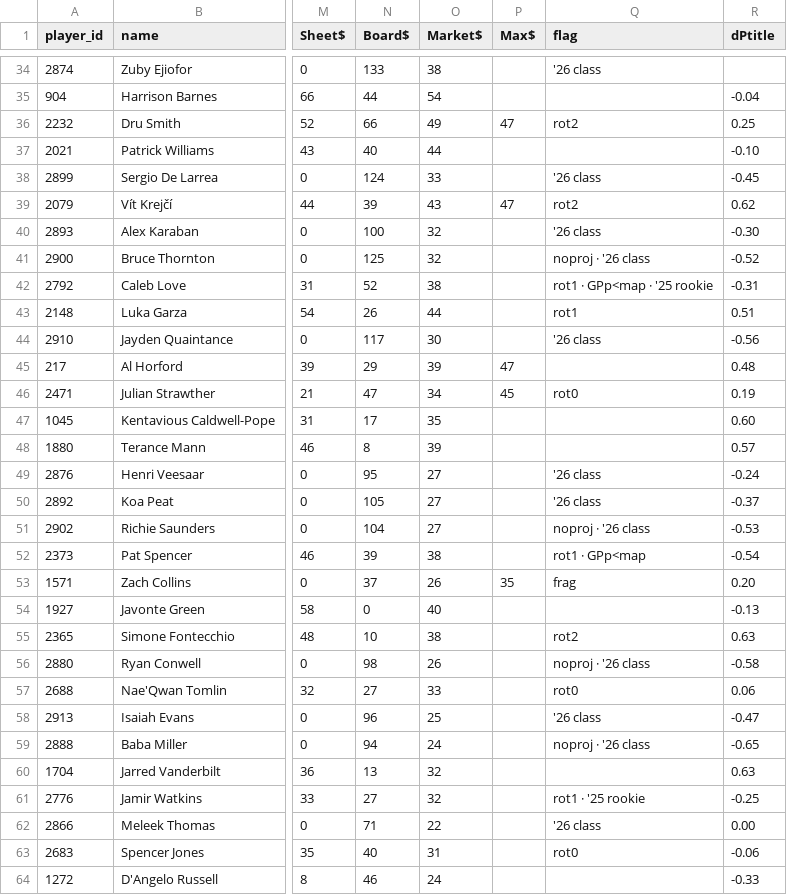
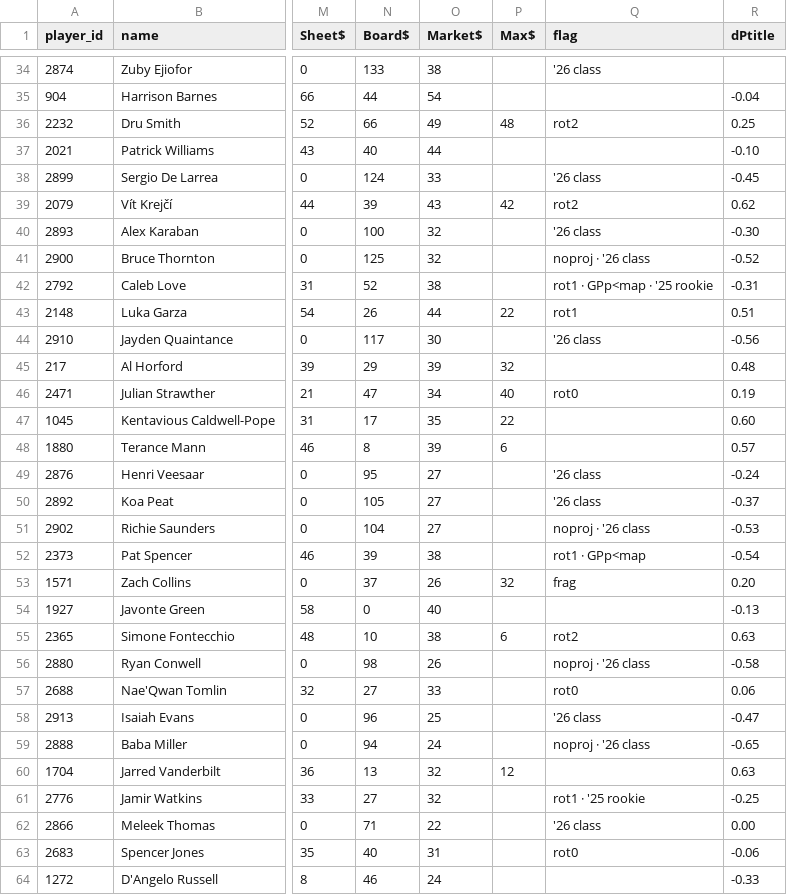
Before and after one commit to bowernite/fantasy-basketball-automation, a TSV file: evals/auction-2026/values.tsv, drawn as a sheet; only a part is shown, gaps mark what is left out; the diff covers the shown part only; the diff names each change by its address in the sheet, - before the commit and + after, or states it on an @@ line.

```diff
--- a/evals/auction-2026/values.tsv
+++ b/evals/auction-2026/values.tsv
-P36 (Max$): 47
+P36 (Max$): 48
-P39 (Max$): 47
+P39 (Max$): 42
-P43 (Max$): (empty)
+P43 (Max$): 22
-P45 (Max$): 47
+P45 (Max$): 32
-P46 (Max$): 45
+P46 (Max$): 40
-P47 (Max$): (empty)
+P47 (Max$): 22
-P48 (Max$): (empty)
+P48 (Max$): 6
-P53 (Max$): 35
+P53 (Max$): 32
-P55 (Max$): (empty)
+P55 (Max$): 6
-P60 (Max$): (empty)
+P60 (Max$): 12
```
Also changed, not shown: 10 edited cells elsewhere in this file, 12 other files.
